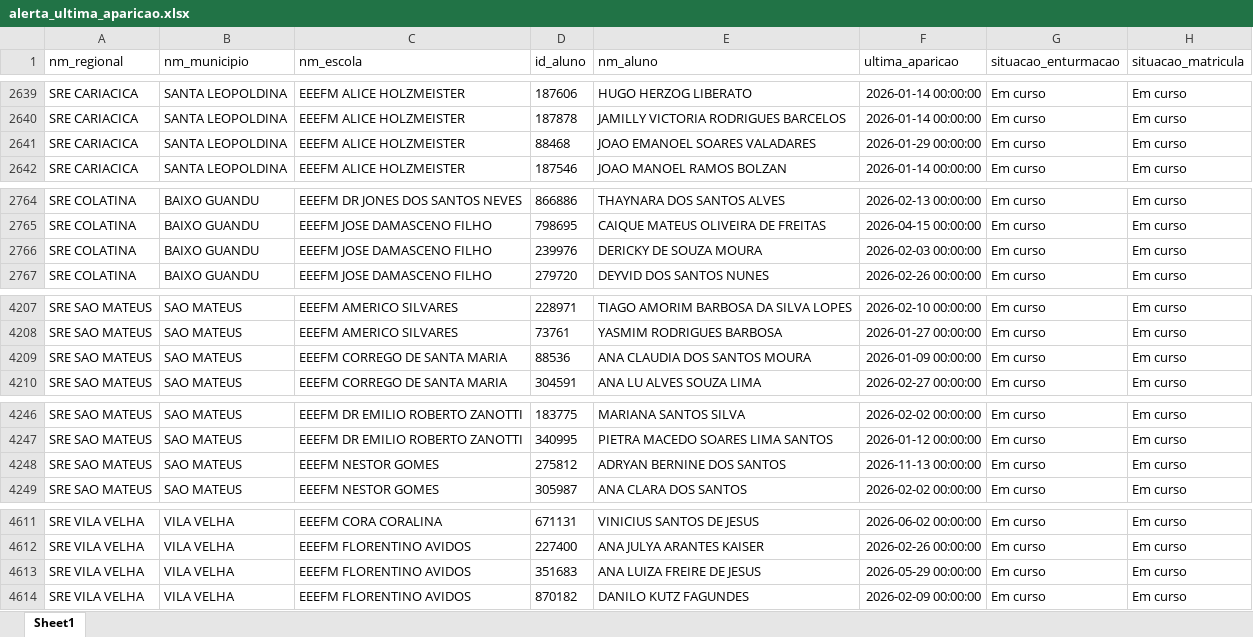
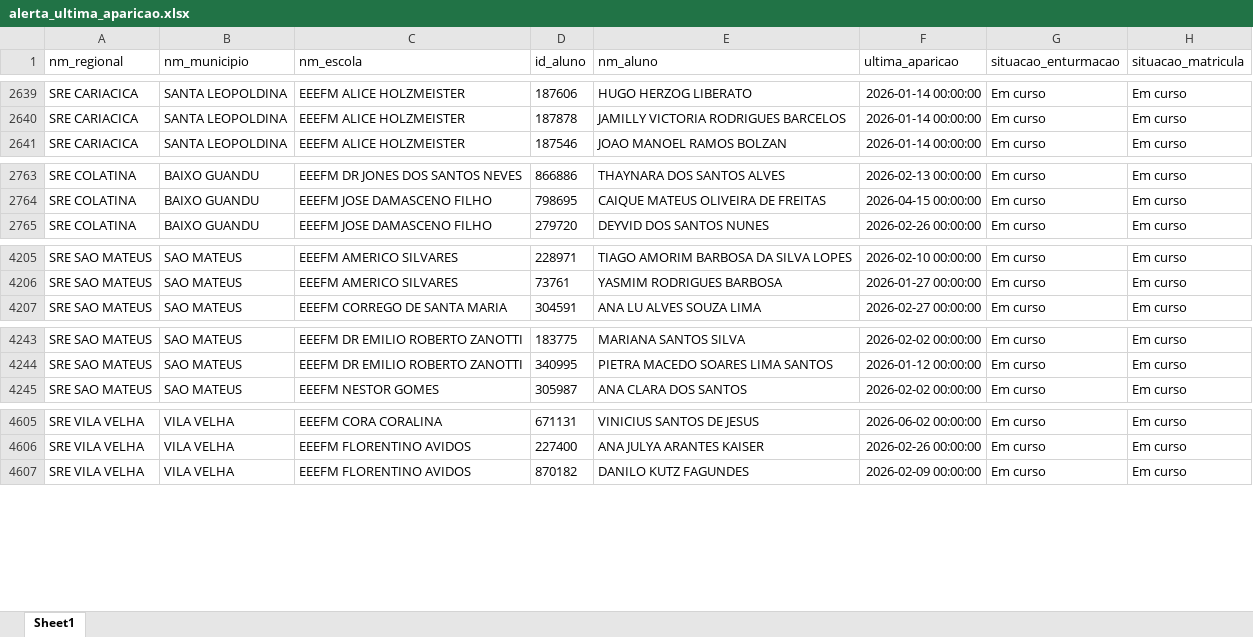
Before and after one commit to viniciusfrancis-lab/JARVIS, an Excel workbook: 3 - Painel_de_Alertas/dados_graficos/alerta_ultima_aparicao.xlsx, sheet Sheet1, drawn as a sheet; only a part is shown, gaps mark what is left out; values as stored, in another font and other column widths than the file's, no borders; removed rows and columns are numbered as before the commit, all else as after; the diff covers the shown part only; the diff names each change by its address in the sheet, - before the commit and + after, or states it on an @@ line.

```diff
--- a/3 - Painel_de_Alertas/dados_graficos/alerta_ultima_aparicao.xlsx (sheet Sheet1)
+++ b/3 - Painel_de_Alertas/dados_graficos/alerta_ultima_aparicao.xlsx (sheet Sheet1)
-row 2641: SRE CARIACICA | SANTA LEOPOLDINA | EEEFM ALICE HOLZMEISTER | 88468 | JOAO EMANOEL SOARES VALADARES | 2026-01-29 00:00:00 | Em curso | Em curso
-row 2766: SRE COLATINA | BAIXO GUANDU | EEEFM JOSE DAMASCENO FILHO | 239976 | DERICKY DE SOUZA MOURA | 2026-02-03 00:00:00 | Em curso | Em curso
-row 4209: SRE SAO MATEUS | SAO MATEUS | EEEFM CORREGO DE SANTA MARIA | 88536 | ANA CLAUDIA DOS SANTOS MOURA | 2026-01-09 00:00:00 | Em curso | Em curso
-row 4248: SRE SAO MATEUS | SAO MATEUS | EEEFM NESTOR GOMES | 275812 | ADRYAN BERNINE DOS SANTOS | 2026-11-13 00:00:00 | Em curso | Em curso
-row 4613: SRE VILA VELHA | VILA VELHA | EEEFM FLORENTINO AVIDOS | 351683 | ANA LUIZA FREIRE DE JESUS | 2026-05-29 00:00:00 | Em curso | Em curso
```
Also changed, not shown: 3 added rows and 4 removed rows elsewhere in this sheet, 3 - Painel_de_Alertas/dados_graficos/dados_graficos.xlsx, 2 other files.
